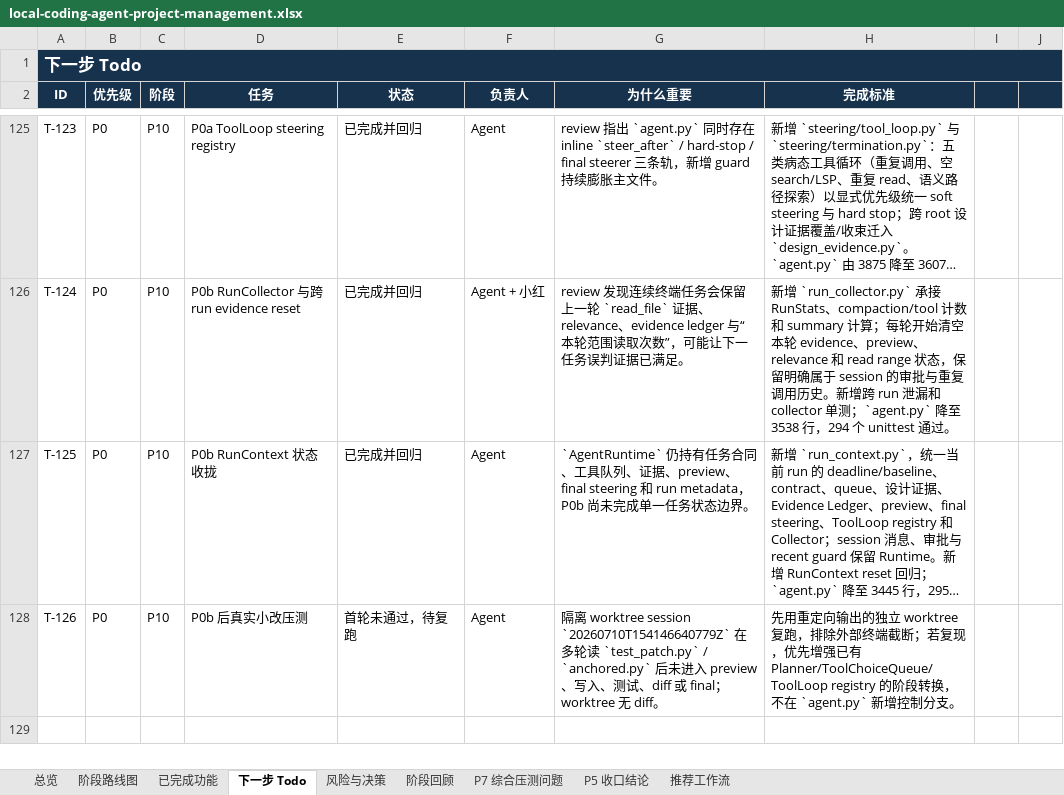
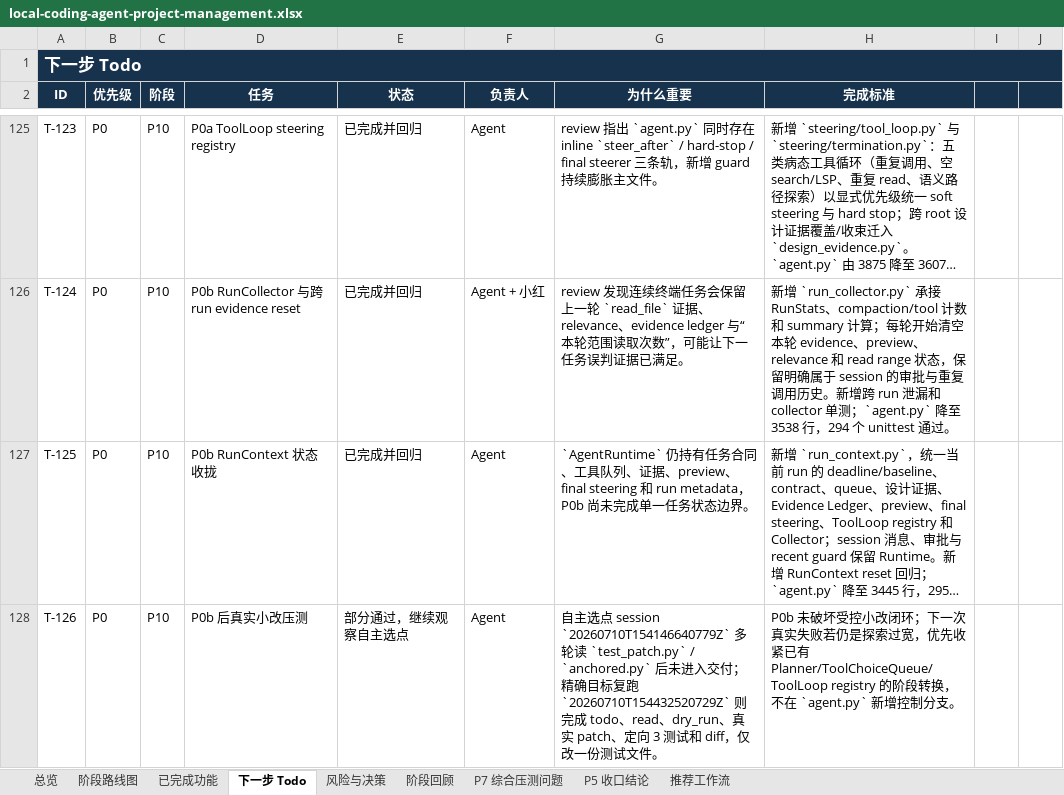
Before and after one commit to noone6931/lca-private-handoff-20260803, an Excel workbook: docs/local-coding-agent-project-management.xlsx, sheet 下一步 Todo, drawn as a sheet; only a part is shown, gaps mark what is left out; long unchanged cells end in …; values as stored, in another font and other column widths than the file's, no borders; the diff names each change by its address in the sheet, - before the commit and + after, or states it on an @@ line.

Commit message:
Update P0b patch pressure results

```diff
--- a/docs/local-coding-agent-project-management.xlsx (sheet 下一步 Todo)
+++ b/docs/local-coding-agent-project-management.xlsx (sheet 下一步 Todo)
-E128 (状态): 首轮未通过，待复跑
+E128 (状态): 部分通过，继续观察自主选点
-G128 (为什么重要): 隔离 worktree session `20260710T154146640779Z` 在多轮读 `test_patch.py` / `anchored.py` 后未进入 preview、写入、测试、diff 或 final；worktree 无 diff。
+G128 (为什么重要): 自主选点 session `20260710T154146640779Z` 多轮读 `test_patch.py` / `anchored.py` 后未进入交付；精确目标复跑 `20260710T154432520729Z` 则完成 todo、read、dry_run、真实 patch、定向 3 测试和 diff，仅改一份测试文件。
-H128 (完成标准): 先用重定向输出的独立 worktree 复跑，排除外部终端截断；若复现，优先增强已有 Planner/ToolChoiceQueue/ToolLoop…
+H128 (完成标准): P0b 未破坏受控小改闭环；下一次真实失败若仍是探索过宽，优先收紧已有 Planner/ToolChoiceQueue/ToolLoop…
```
Also changed, not shown: 3 other files.
